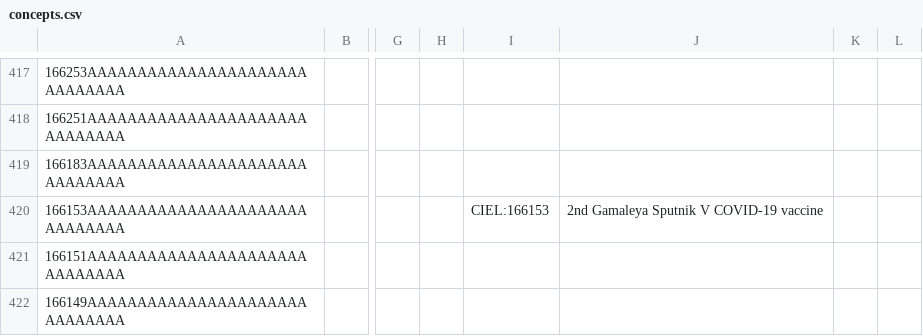
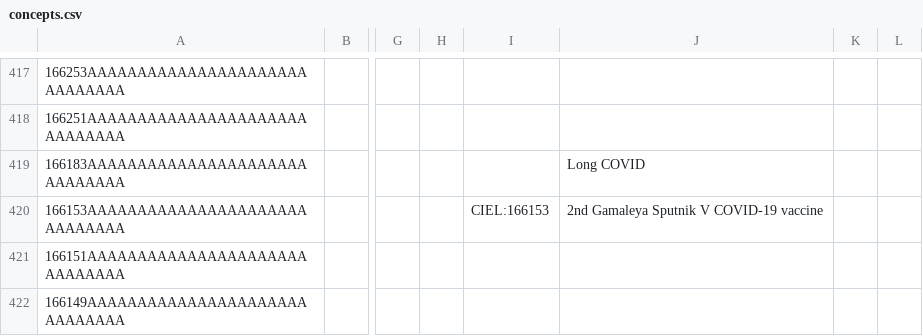
Before and after one commit to UCSF-IGHS/openmrs-distro-ohri, a CSV file: package/config/configuration/concepts/concepts.csv, drawn as a sheet; only a part is shown, gaps mark what is left out; the diff names each change by its address in the sheet, - before the commit and + after, or states it on an @@ line.

Commit message:
OHRI-607 Add Long COVID short name

```diff
--- a/package/config/configuration/concepts/concepts.csv
+++ b/package/config/configuration/concepts/concepts.csv
-J419: (empty)
+J419: Long COVID
```
